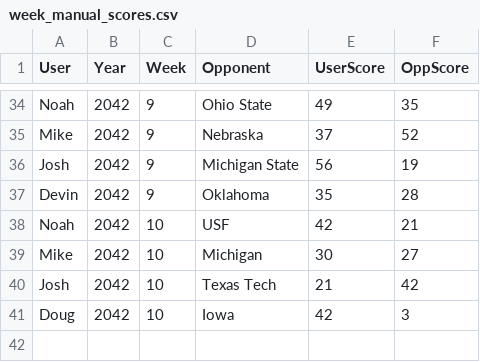
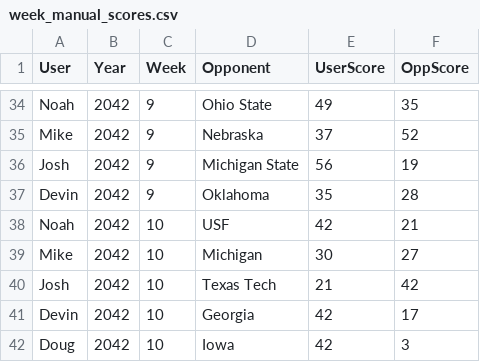
Before and after one commit to Stegs27/CFB_Dynasty_App, a CSV file: week_manual_scores.csv, drawn as a sheet; only a part is shown, gaps mark what is left out; the diff names each change by its address in the sheet, - before the commit and + after, or states it on an @@ line.

Commit message:
Add files via upload

```diff
--- a/week_manual_scores.csv
+++ b/week_manual_scores.csv
+row 41: Devin | 2042 | 10 | Georgia | 42 | 17
```
